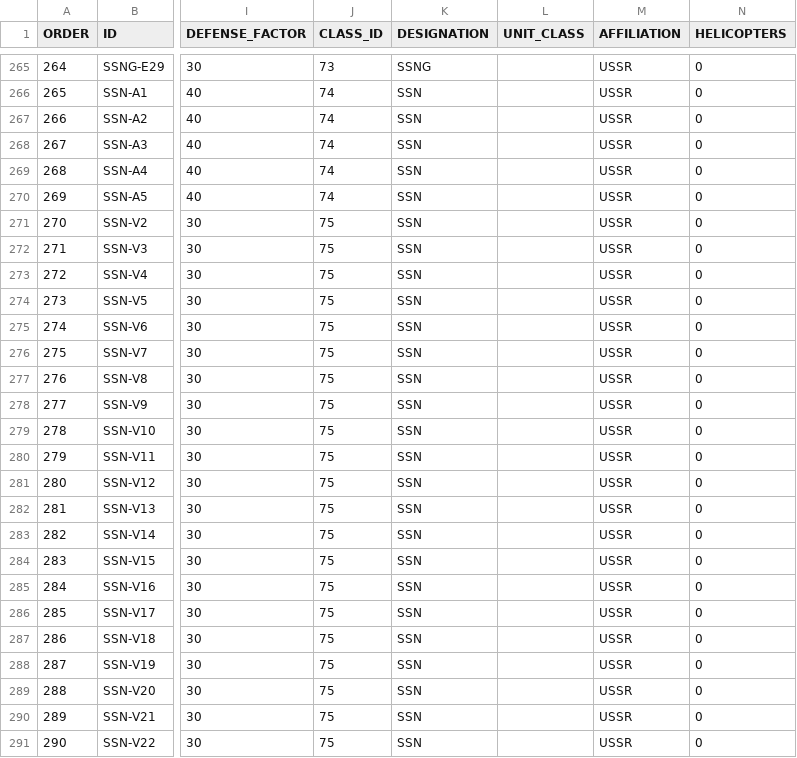
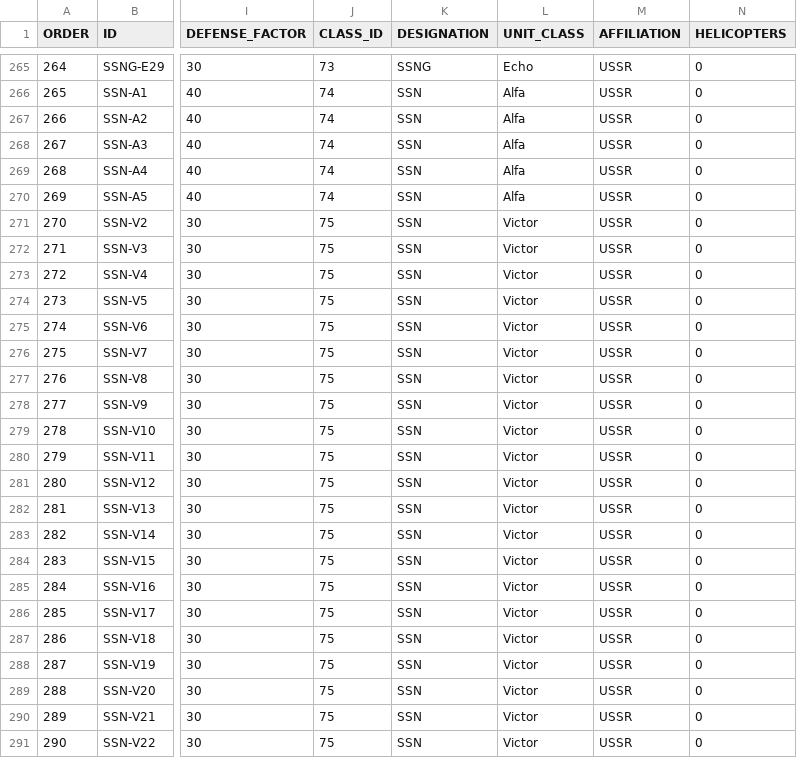
Before and after one commit to sorens/north_atlantic_86, a CSV file: data/ship_data.csv, drawn as a sheet; only a part is shown, gaps mark what is left out; the diff covers the shown part only; the diff names each change by its address in the sheet, - before the commit and + after, or states it on an @@ line.

Commit message:
Update Soviet submarine unit class

```diff
--- a/data/ship_data.csv
+++ b/data/ship_data.csv
-L265 (UNIT_CLASS): (empty)
+L265 (UNIT_CLASS): Echo
-L266:L270 (UNIT_CLASS): (empty)
+L266:L270 (UNIT_CLASS): Alfa
-L271:L291 (UNIT_CLASS): (empty)
+L271:L291 (UNIT_CLASS): Victor
```
Also changed, not shown: 45 edited cells elsewhere in this file.
